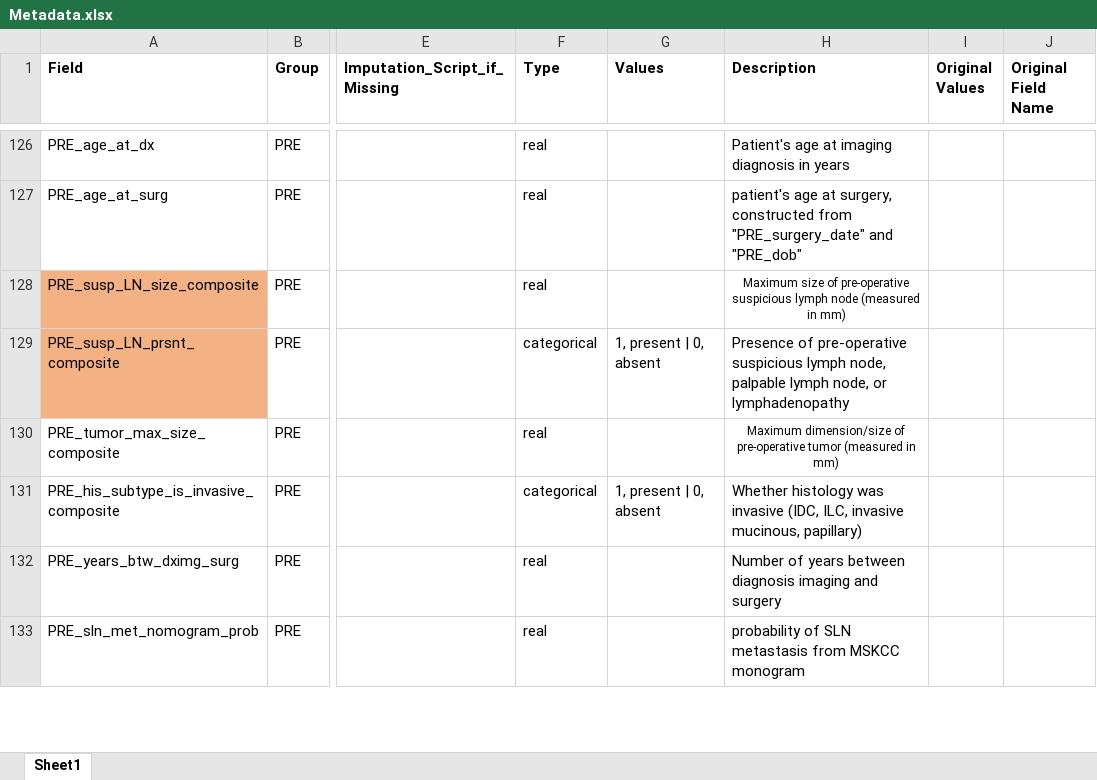
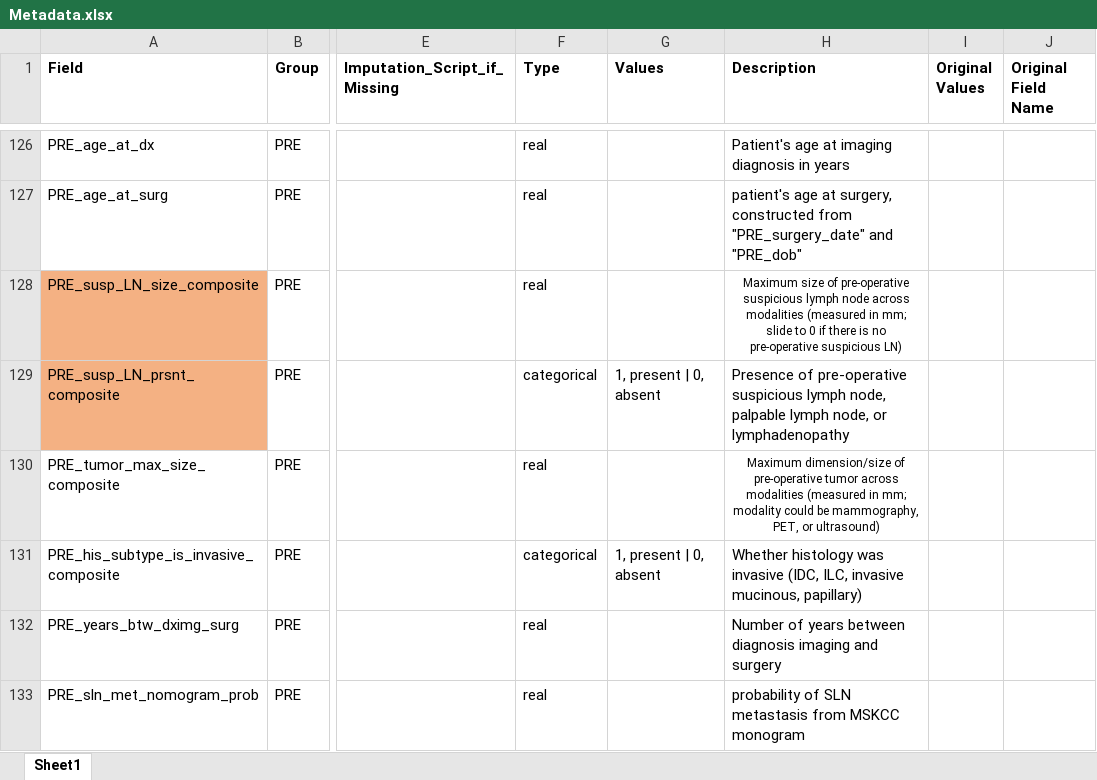
Before and after one commit to chen-yifu/iibr-pmrt-calculator, an Excel workbook: data/Metadata.xlsx, sheet Sheet1, drawn as a sheet; only a part is shown, gaps mark what is left out; values as stored, in another font and other column widths than the file's, no borders; conditional formats not drawn; the diff names each change by its address in the sheet, - before the commit and + after, or states it on an @@ line.

```diff
--- a/data/Metadata.xlsx (sheet Sheet1)
+++ b/data/Metadata.xlsx (sheet Sheet1)
-H128 (Description): …lymph node (measured in mm)
+H128 (Description): …lymph node across modalities (measured in mm; slide to 0 if there is no pre-operative suspicious LN)
-H130 (Description): …pre-operative tumor (measured in mm)
+H130 (Description): …pre-operative tumor across modalities (measured in mm; modality could be mammography, PET, or ultrasound)
```
Also changed, not shown: 1 other file.
